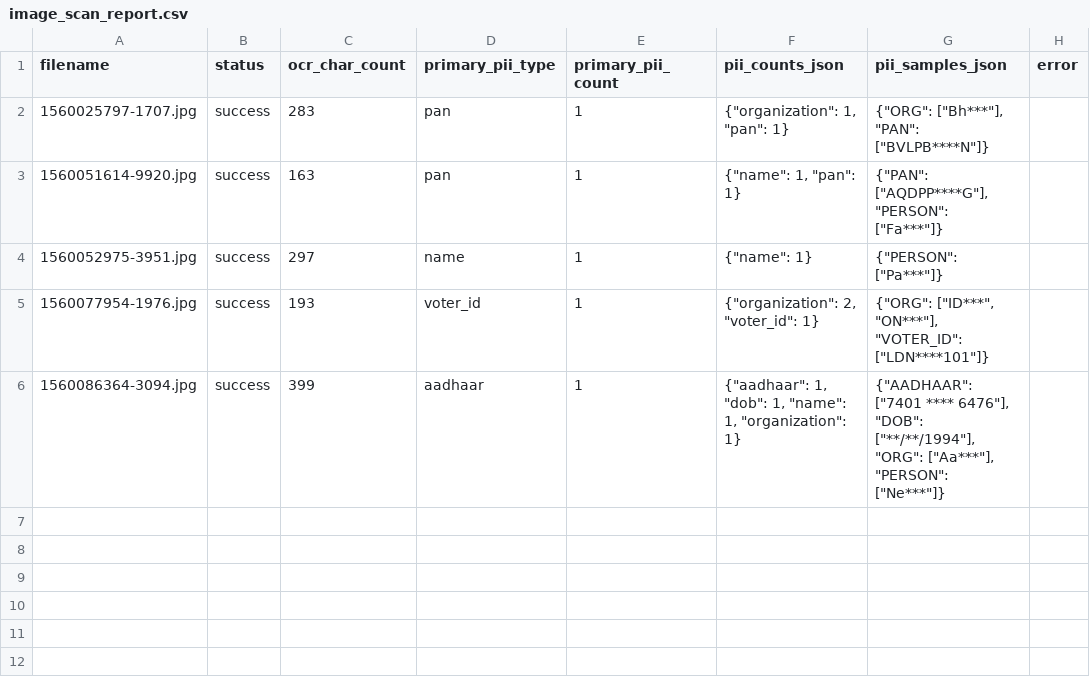
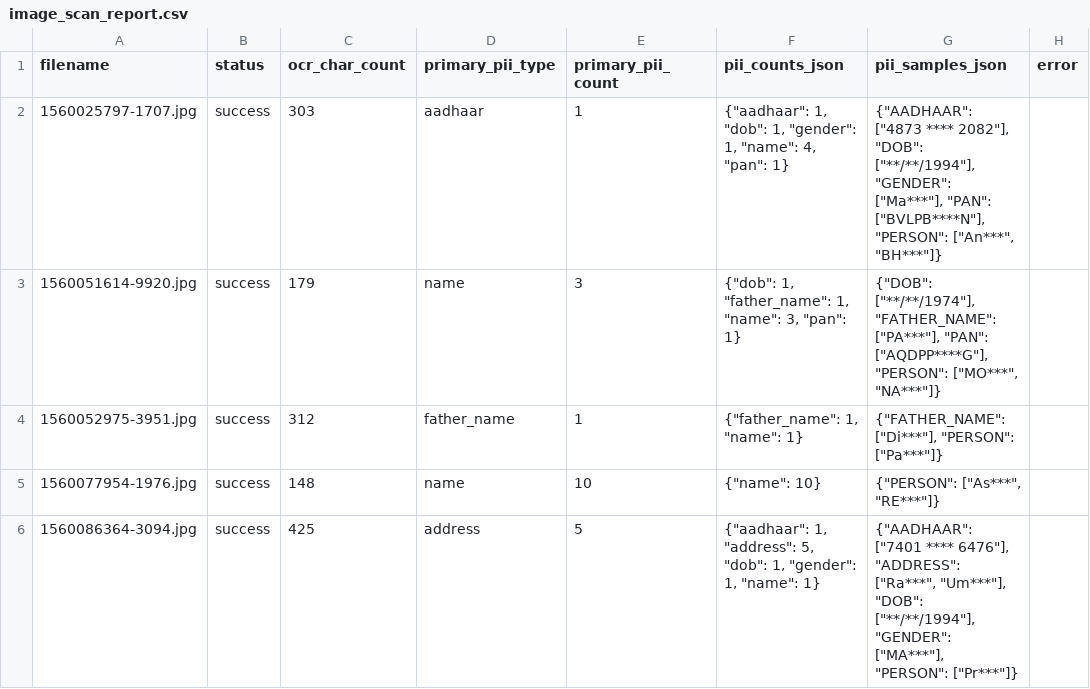
Before and after one commit to kennyQ21/HRMS, a CSV file: sample/output/image_scan_report.csv, drawn as a sheet.

```diff
--- a/sample/output/image_scan_report.csv
+++ b/sample/output/image_scan_report.csv
@@ -1,6 +1,6 @@
 filename,status,ocr_char_count,primary_pii_type,primary_pii_count,pii_counts_json,pii_samples_json,error
-1560025797-1707.jpg,success,283,pan,1,"{""organization"": 1, ""pan"": 1}","{""ORG"": [""Bh***""], ""PAN"": [""BVLPB****N""]}",
-1560051614-9920.jpg,success,163,pan,1,"{""name"": 1, ""pan"": 1}","{""PAN"": [""AQDPP****G""], ""PERSON"": [""Fa***""]}",
-1560052975-3951.jpg,success,297,name,1,"{""name"": 1}","{""PERSON"": [""Pa***""]}",
-1560077954-1976.jpg,success,193,voter_id,1,"{""organization"": 2, ""voter_id"": 1}","{""ORG"": [""ID***"", ""ON***""], ""VOTER_ID"": [""LDN****101""]}",
-1560086364-3094.jpg,success,399,aadhaar,1,"{""aadhaar"": 1, ""dob"": 1, ""name"": 1, ""organization"": 1}","{""AADHAAR"": [""7401 **** 6476""], ""DOB"": [""**/**/1994""], ""ORG"": [""Aa***""], ""PERSON"": [""Ne***""]}",
+1560025797-1707.jpg,success,303,aadhaar,1,"{""aadhaar"": 1, ""dob"": 1, ""gender"": 1, ""name"": 4, ""pan"": 1}","{""AADHAAR"": [""4873 **** 2082""], ""DOB"": [""**/**/1994""], ""GENDER"": [""Ma***""], ""PAN"": [""BVLPB****N""], ""PERSON"": [""An***"", ""BH***""]}",
+1560051614-9920.jpg,success,179,name,3,"{""dob"": 1, ""father_name"": 1, ""name"": 3, ""pan"": 1}","{""DOB"": [""**/**/1974""], ""FATHER_NAME"": [""PA***""], ""PAN"": [""AQDPP****G""], ""PERSON"": [""MO***"", ""NA***""]}",
+1560052975-3951.jpg,success,312,father_name,1,"{""father_name"": 1, ""name"": 1}","{""FATHER_NAME"": [""Di***""], ""PERSON"": [""Pa***""]}",
+1560077954-1976.jpg,success,148,name,10,"{""name"": 10}","{""PERSON"": [""As***"", ""RE***""]}",
+1560086364-3094.jpg,success,425,address,5,"{""aadhaar"": 1, ""address"": 5, ""dob"": 1, ""gender"": 1, ""name"": 1}","{""AADHAAR"": [""7401 **** 6476""], ""ADDRESS"": [""Ra***"", ""Um***""], ""DOB"": [""**/**/1994""], ""GENDER"": [""MA***""], ""PERSON"": [""Pr***""]}",
```
Also changed, not shown: 42 other files.
